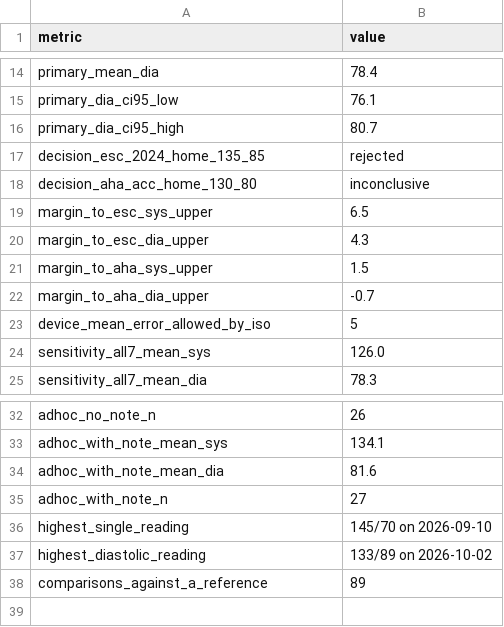
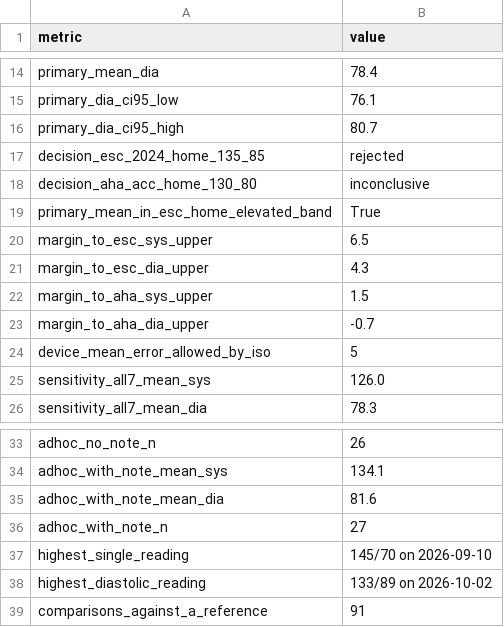
Before and after one commit to EduardPetraeus/ai-health-analysis-template, a CSV file: example/data-folder/analyses/2026-11-19_home-bp-app-flag/results.csv, drawn as a sheet; only a part is shown, gaps mark what is left out.

```diff
--- a/example/data-folder/analyses/2026-11-19_home-bp-app-flag/results.csv
+++ b/example/data-folder/analyses/2026-11-19_home-bp-app-flag/results.csv
@@ -18,2 +18,3 @@ decision_esc_2024_home_135_85,rejected
 decision_aha_acc_home_130_80,inconclusive
+primary_mean_in_esc_home_elevated_band,True
 margin_to_esc_sys_upper,6.5
@@ -37,2 +38,2 @@ highest_single_reading,145/70 on 2026-09-10
 highest_diastolic_reading,133/89 on 2026-10-02
-comparisons_against_a_reference,89
+comparisons_against_a_reference,91
```
Also changed, not shown: 8 other files.
